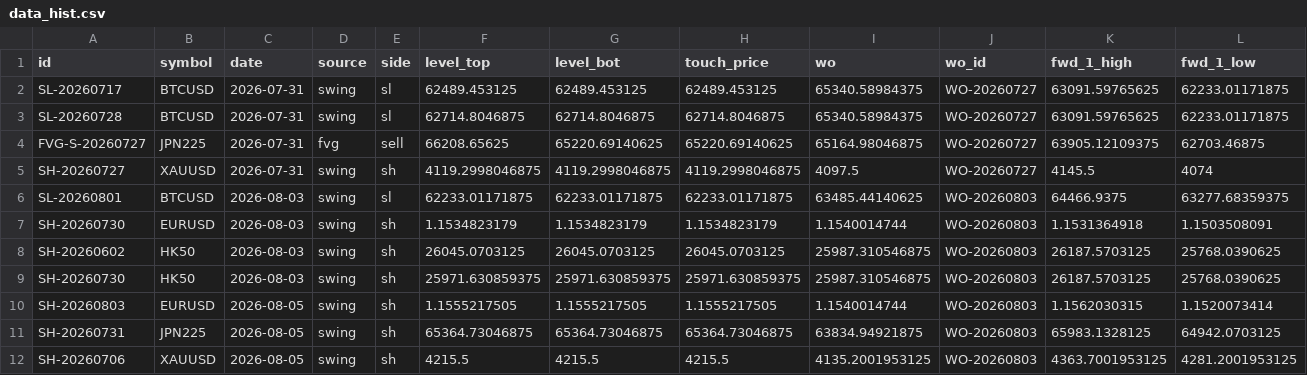
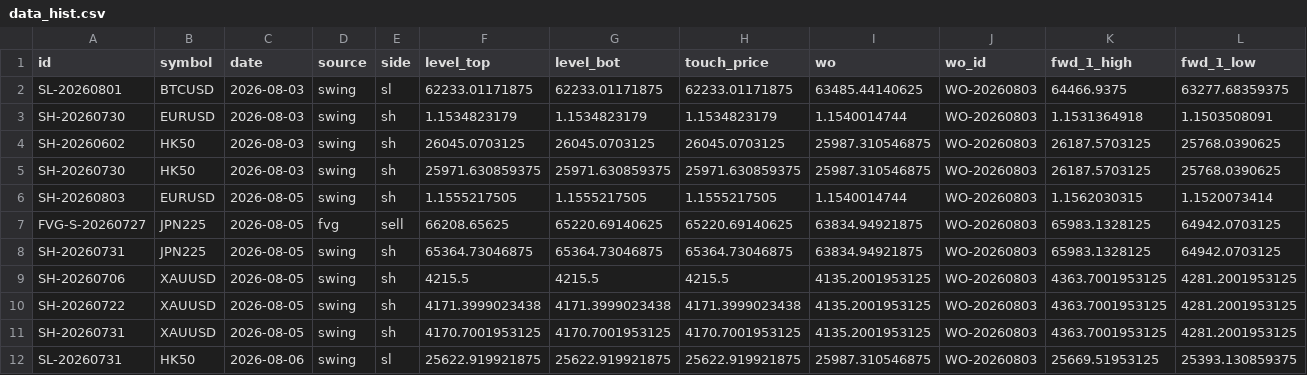
Before and after one commit to keenewong-ai/xauusd-bounce-live, a CSV file: data_hist.csv, drawn as a sheet; only a part is shown; the shorter side is filled out with more unchanged rows; removed rows and columns are numbered as before the commit, all else as after; rows hold the shown columns only; the diff names each change by its address in the sheet, - before the commit and + after, or states it on an @@ line.

```diff
--- a/data_hist.csv
+++ b/data_hist.csv
-row 2: SL-20260717 | BTCUSD | 2026-07-31 | swing | sl | 62489.453125 | 62489.453125 | 62489.453125 | 65340.58984375 | WO-20260727 | 63091.59765625 | 62233.01171875
-row 3: SL-20260728 | BTCUSD | 2026-07-31 | swing | sl | 62714.8046875 | 62714.8046875 | 62714.8046875 | 65340.58984375 | WO-20260727 | 63091.59765625 | 62233.01171875
-row 4: FVG-S-20260727 | JPN225 | 2026-07-31 | fvg | sell | 66208.65625 | 65220.69140625 | 65220.69140625 | 65164.98046875 | WO-20260727 | 63905.12109375 | 62703.46875
-row 5: SH-20260727 | XAUUSD | 2026-07-31 | swing | sh | 4119.2998046875 | 4119.2998046875 | 4119.2998046875 | 4097.5 | WO-20260727 | 4145.5 | 4074
+row 7: FVG-S-20260727 | JPN225 | 2026-08-05 | fvg | sell | 66208.65625 | 65220.69140625 | 65220.69140625 | 63834.94921875 | WO-20260803 | 65983.1328125 | 64942.0703125
```
Also changed, not shown: data_levels.csv, 2 other files.
